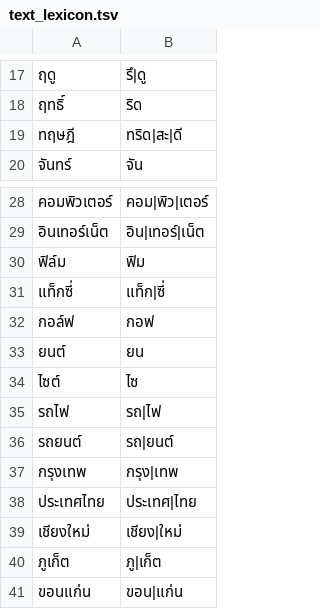
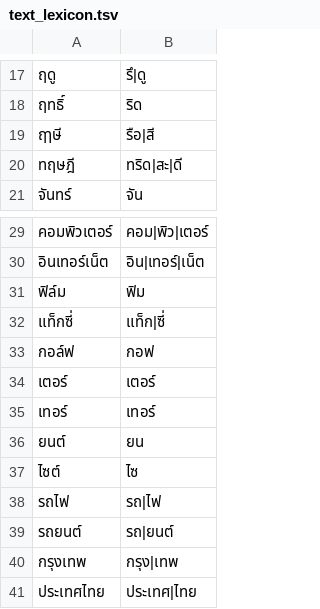
Before and after one commit to ClippyFirst/Thai-Ukrainian-Phonetic-System, a TSV file: data/thai/text_lexicon.tsv, drawn as a sheet; only a part is shown, gaps mark what is left out; the shorter side is filled out with more unchanged rows.

Commit message:
data: add lexical challenge forms to text lexicon

```diff
--- a/data/thai/text_lexicon.tsv
+++ b/data/thai/text_lexicon.tsv
@@ -18,2 +18,3 @@
 ฤทธิ์	ริด
+ฤๅษี	รือ|สี
 ทฤษฎี	ทริด|สะ|ดี
@@ -32,2 +33,4 @@
 กอล์ฟ	กอฟ
+เตอร์	เตอร์
+เทอร์	เทอร์
 ยนต์	ยน
```
